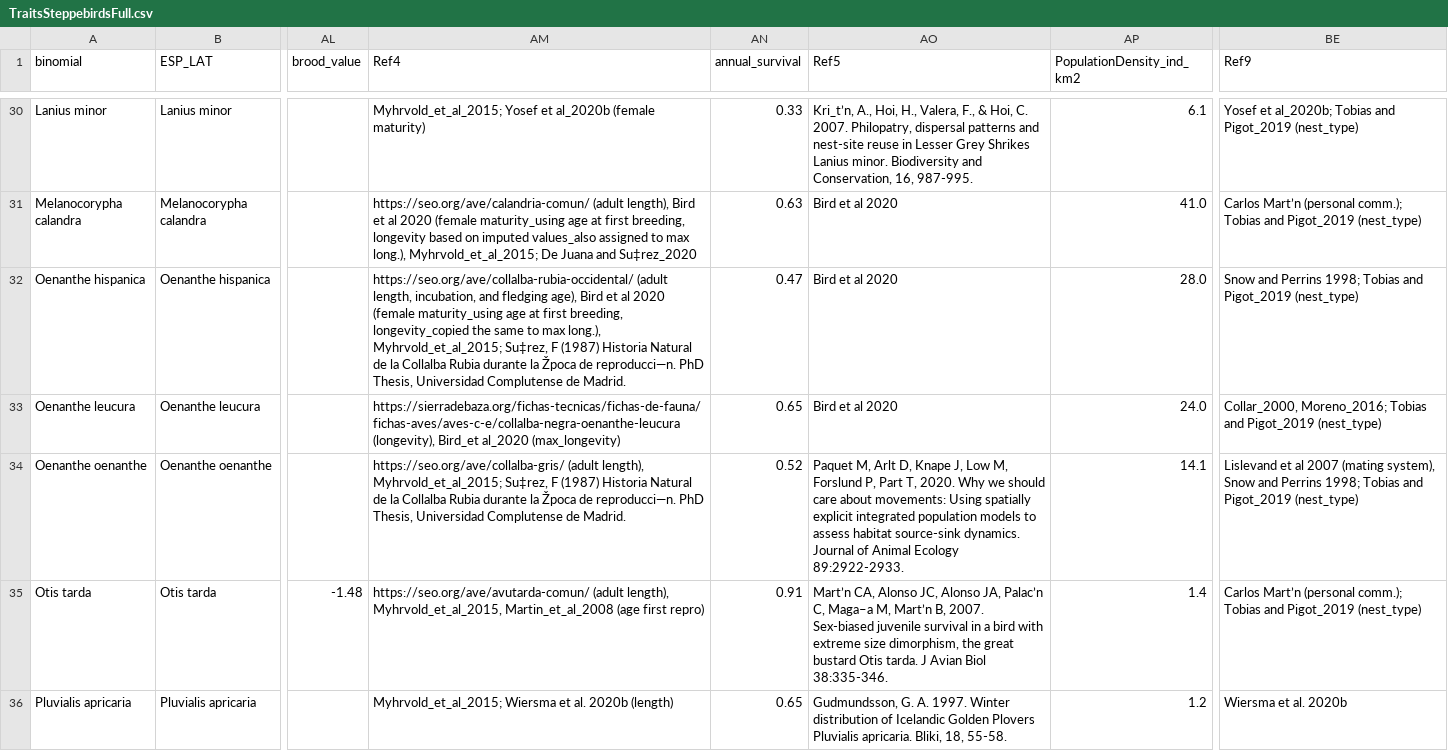
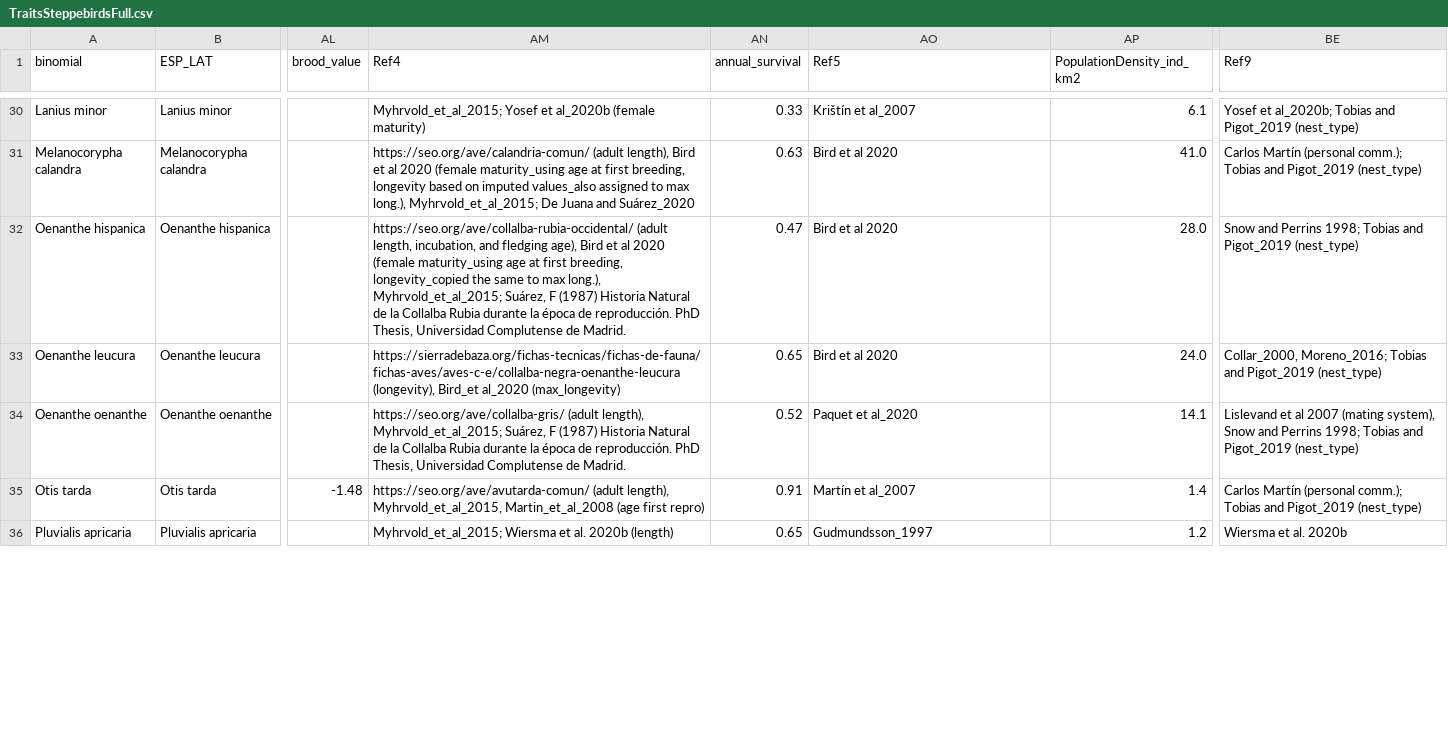
Before and after one commit to anabenlop/FD_steppe_review, a CSV file: data/TraitsSteppebirdsFull.csv, drawn as a sheet; only a part is shown, gaps mark what is left out; the diff covers the shown part only; the diff names each change by its address in the sheet, - before the commit and + after, or states it on an @@ line.

```diff
--- a/data/TraitsSteppebirdsFull.csv
+++ b/data/TraitsSteppebirdsFull.csv
-AO30 (Ref5): Kri_t’n, A., Hoi, H., Valera, F., & Hoi, C. 2007. Philopatry, dispersal patterns and nest-site reuse in Lesser Grey Shrikes Lanius minor. Biodiversity and Conservation, 16, 987-995.
+AO30 (Ref5): Krištín et al_2007
-AM31 (Ref4): …Juana and Su‡rez_2020
+AM31 (Ref4): …Juana and Suárez_2020
-BE31 (Ref9): Carlos Mart’n (personal comm.);…
+BE31 (Ref9): Carlos Martín (personal comm.);…
-AM32 (Ref4): …long.), Myhrvold_et_al_2015; Su‡rez, F (1987) Historia Natural de la Collalba Rubia durante la Žpoca de reproducci—n. PhD Thesis,…
+AM32 (Ref4): …long.), Myhrvold_et_al_2015; Suárez, F (1987) Historia Natural de la Collalba Rubia durante la época de reproducción. PhD Thesis,…
-AM34 (Ref4): …length), Myhrvold_et_al_2015; Su‡rez, F (1987) Historia Natural de la Collalba Rubia durante la Žpoca de reproducci—n. PhD Thesis,…
+AM34 (Ref4): …length), Myhrvold_et_al_2015; Suárez, F (1987) Historia Natural de la Collalba Rubia durante la época de reproducción. PhD Thesis,…
-AO34 (Ref5): Paquet M, Arlt D, Knape J, Low M, Forslund P, Part T, 2020. Why we should care about movements: Using spatially explicit integrated population models to assess habitat source-sink dynamics. Journal of Animal Ecology 89:2922-2933.
+AO34 (Ref5): Paquet et al_2020
-AO35 (Ref5): Mart’n CA, Alonso JC, Alonso JA, Palac’n C, Maga–a M, Mart’n B, 2007. Sex-biased juvenile survival in a bird with extreme size dimorphism, the great bustard Otis tarda. J Avian Biol 38:335-346.
+AO35 (Ref5): Martín et al_2007
-BE35 (Ref9): Carlos Mart’n (personal comm.);…
+BE35 (Ref9): Carlos Martín (personal comm.);…
-AO36 (Ref5): Gudmundsson, G. A. 1997. Winter distribution of Icelandic Golden Plovers Pluvialis apricaria. Bliki, 18, 55-58.
+AO36 (Ref5): Gudmundsson_1997
```
Also changed, not shown: 39 edited cells elsewhere in this file, 3 other files.
